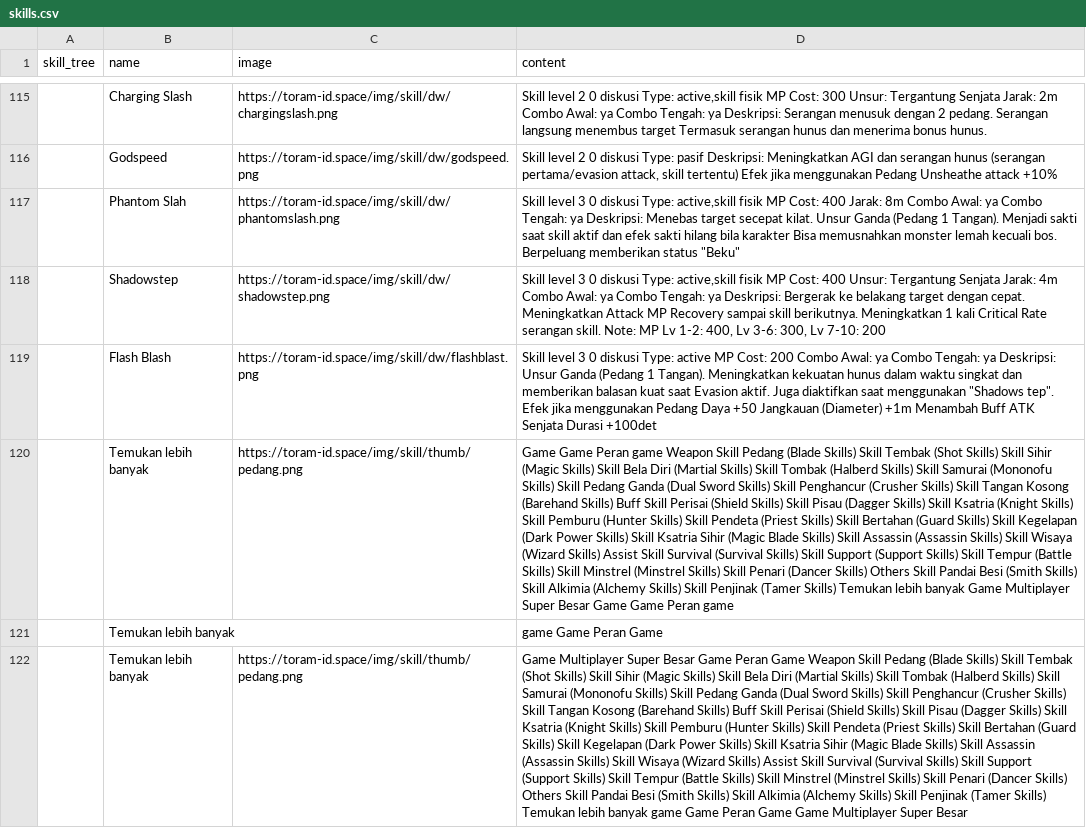
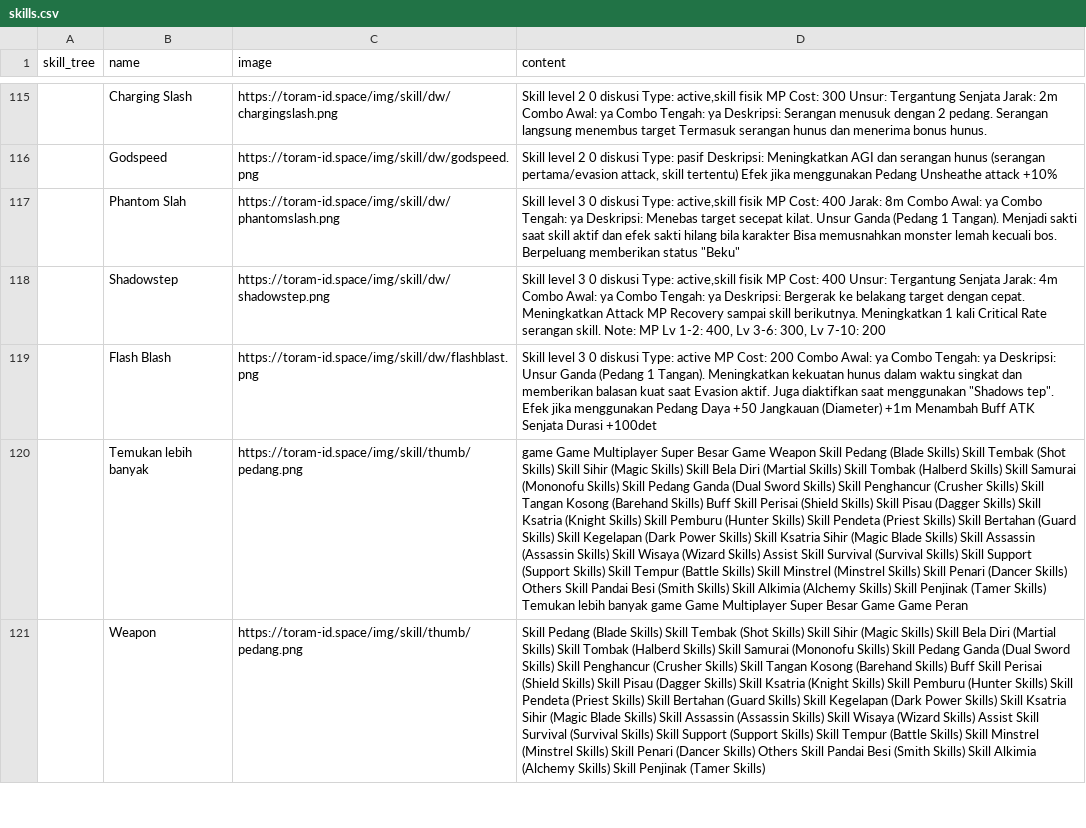
Before and after one commit to dimasyoga42/dataset, a CSV file: skills.csv, drawn as a sheet; only a part is shown, gaps mark what is left out; removed rows and columns are numbered as before the commit, all else as after; the diff covers the shown part only; the diff names each change by its address in the sheet, - before the commit and + after, or states it on an @@ line.

```diff
--- a/skills.csv
+++ b/skills.csv
-row 120:  | Temukan lebih banyak | https://toram-id.space/img/skill/thumb/pedang.png | Game Game Peran game Weapon Skill Pedang (Blade Skills) Skill Tembak (Shot Skills) Skill Sihir (Magic Skills) Skill Bela Diri (Martial Skills) Skill Tombak (Halberd Skills) Skill Samurai (Mononofu Skills) Skill Pedang Ganda (Dual Sword Skills) Skill Penghancur (Crusher Skills) Skill Tangan Kosong (Barehand Skills) Buff Skill Perisai (Shield Skills) Skill Pisau (Dagger Skills) Skill Ksatria (Knight Skills) Skill Pemburu (Hunter Skills) Skill Pendeta (Priest Skills) Skill Bertahan (Guard Skills) Skill Kegelapan (Dark Power Skills) Skill Ksatria Sihir (Magic Blade Skills) Skill Assassin (Assassin Skills) Skill Wisaya (Wizard Skills) Assist Skill Survival (Survival Skills) Skill Support (Support Skills) Skill Tempur (Battle Skills) Skill Minstrel (Minstrel Skills) Skill Penari (Dancer Skills) Others Skill Pandai Besi (Smith Skills) Skill Alkimia (Alchemy Skills) Skill Penjinak (Tamer Skills) Temukan lebih banyak Game Multiplayer Super Besar Game Game Peran game
-row 121:  | Temukan lebih banyak |  | game Game Peran Game
-D120 (content): Game Multiplayer Super Besar Game Peran Game Weapon Skill Pedang (Blade Skills) Skill Tembak (Shot Skills) Skill Sihir (Magic Skills) Skill Bela Diri (Martial Skills) Skill Tombak (Halberd Skills) Skill Samurai (Mononofu Skills) Skill Pedang Ganda (Dual Sword Skills) Skill Penghancur (Crusher Skills) Skill Tangan Kosong (Barehand Skills) Buff Skill Perisai (Shield Skills) Skill Pisau (Dagger Skills) Skill Ksatria (Knight Skills) Skill Pemburu (Hunter Skills) Skill Pendeta (Priest Skills) Skill Bertahan (Guard Skills) Skill Kegelapan (Dark Power Skills) Skill Ksatria Sihir (Magic Blade Skills) Skill Assassin (Assassin Skills) Skill Wisaya (Wizard Skills) Assist Skill Survival (Survival Skills) Skill Support (Support Skills) Skill Tempur (Battle Skills) Skill Minstrel (Minstrel Skills) Skill Penari (Dancer Skills) Others Skill Pandai Besi (Smith Skills) Skill Alkimia (Alchemy Skills) Skill Penjinak (Tamer Skills) Temukan lebih banyak game Game Peran Game Game Multiplayer Super Besar
+D120 (content): game Game Multiplayer Super Besar Game Weapon Skill Pedang (Blade Skills) Skill Tembak (Shot Skills) Skill Sihir (Magic Skills) Skill Bela Diri (Martial Skills) Skill Tombak (Halberd Skills) Skill Samurai (Mononofu Skills) Skill Pedang Ganda (Dual Sword Skills) Skill Penghancur (Crusher Skills) Skill Tangan Kosong (Barehand Skills) Buff Skill Perisai (Shield Skills) Skill Pisau (Dagger Skills) Skill Ksatria (Knight Skills) Skill Pemburu (Hunter Skills) Skill Pendeta (Priest Skills) Skill Bertahan (Guard Skills) Skill Kegelapan (Dark Power Skills) Skill Ksatria Sihir (Magic Blade Skills) Skill Assassin (Assassin Skills) Skill Wisaya (Wizard Skills) Assist Skill Survival (Survival Skills) Skill Support (Support Skills) Skill Tempur (Battle Skills) Skill Minstrel (Minstrel Skills) Skill Penari (Dancer Skills) Others Skill Pandai Besi (Smith Skills) Skill Alkimia (Alchemy Skills) Skill Penjinak (Tamer Skills) Temukan lebih banyak game Game Multiplayer Super Besar Game Game Peran
@@ row 192 moved to row 121: Weapon @@
```
Also changed, not shown: 4 added rows, 2 removed rows and 58 edited cells elsewhere in this file, 1 other file.
